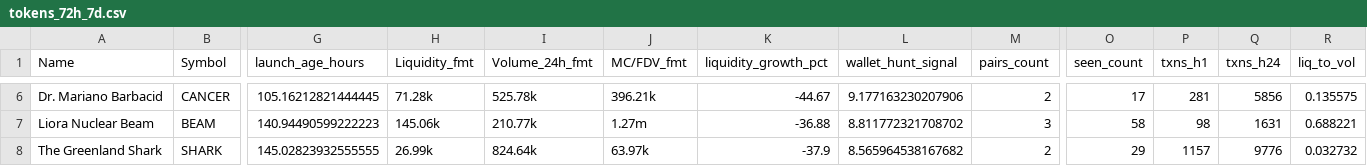
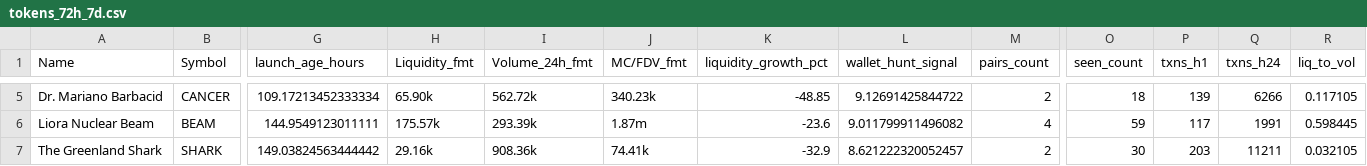
Before and after one commit to ziovajoz/solana-token-csv, a CSV file: output/tokens_72h_7d.csv, drawn as a sheet; only a part is shown, gaps mark what is left out; addresses are those after the commit; the diff covers the shown part only; the diff names each change by its address in the sheet, - before the commit and + after, or states it on an @@ line.

```diff
--- a/output/tokens_72h_7d.csv
+++ b/output/tokens_72h_7d.csv
-G5 (launch_age_hours): 105.16212821444445
+G5 (launch_age_hours): 109.17213452333334
-H5 (Liquidity_fmt): 71.28k
+H5 (Liquidity_fmt): 65.90k
-I5 (Volume_24h_fmt): 525.78k
+I5 (Volume_24h_fmt): 562.72k
-J5 (MC/FDV_fmt): 396.21k
+J5 (MC/FDV_fmt): 340.23k
-K5 (liquidity_growth_pct): -44.67
+K5 (liquidity_growth_pct): -48.85
-L5 (wallet_hunt_signal): 9.177163230207906
+L5 (wallet_hunt_signal): 9.12691425844722
-O5 (seen_count): 17
+O5 (seen_count): 18
-P5 (txns_h1): 281
+P5 (txns_h1): 139
-Q5 (txns_h24): 5856
+Q5 (txns_h24): 6266
-R5 (liq_to_vol): 0.135575
+R5 (liq_to_vol): 0.117105
-G6 (launch_age_hours): 140.94490599222223
+G6 (launch_age_hours): 144.9549123011111
-H6 (Liquidity_fmt): 145.06k
+H6 (Liquidity_fmt): 175.57k
-I6 (Volume_24h_fmt): 210.77k
+I6 (Volume_24h_fmt): 293.39k
-J6 (MC/FDV_fmt): 1.27m
+J6 (MC/FDV_fmt): 1.87m
-K6 (liquidity_growth_pct): -36.88
+K6 (liquidity_growth_pct): -23.6
-L6 (wallet_hunt_signal): 8.811772321708702
+L6 (wallet_hunt_signal): 9.011799911496082
-M6 (pairs_count): 3
+M6 (pairs_count): 4
-O6 (seen_count): 58
+O6 (seen_count): 59
-P6 (txns_h1): 98
+P6 (txns_h1): 117
-Q6 (txns_h24): 1631
+Q6 (txns_h24): 1991
-R6 (liq_to_vol): 0.688221
+R6 (liq_to_vol): 0.598445
-G7 (launch_age_hours): 145.02823932555555
+G7 (launch_age_hours): 149.03824563444442
-H7 (Liquidity_fmt): 26.99k
+H7 (Liquidity_fmt): 29.16k
-I7 (Volume_24h_fmt): 824.64k
+I7 (Volume_24h_fmt): 908.36k
-J7 (MC/FDV_fmt): 63.97k
+J7 (MC/FDV_fmt): 74.41k
-K7 (liquidity_growth_pct): -37.9
+K7 (liquidity_growth_pct): -32.9
-L7 (wallet_hunt_signal): 8.565964538167682
+L7 (wallet_hunt_signal): 8.621222320052457
-O7 (seen_count): 29
+O7 (seen_count): 30
-P7 (txns_h1): 1157
+P7 (txns_h1): 203
-Q7 (txns_h24): 9776
+Q7 (txns_h24): 11211
-R7 (liq_to_vol): 0.032732
+R7 (liq_to_vol): 0.032105
```
Also changed, not shown: 1 added row, 2 removed rows and 20 edited cells elsewhere in this file, output/excluded.csv, output/included.csv, 9 other files.
